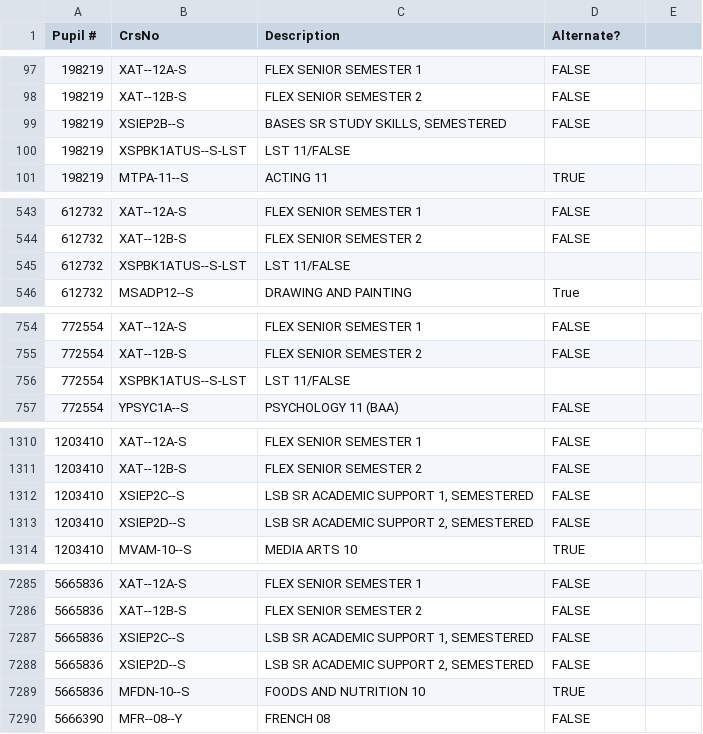
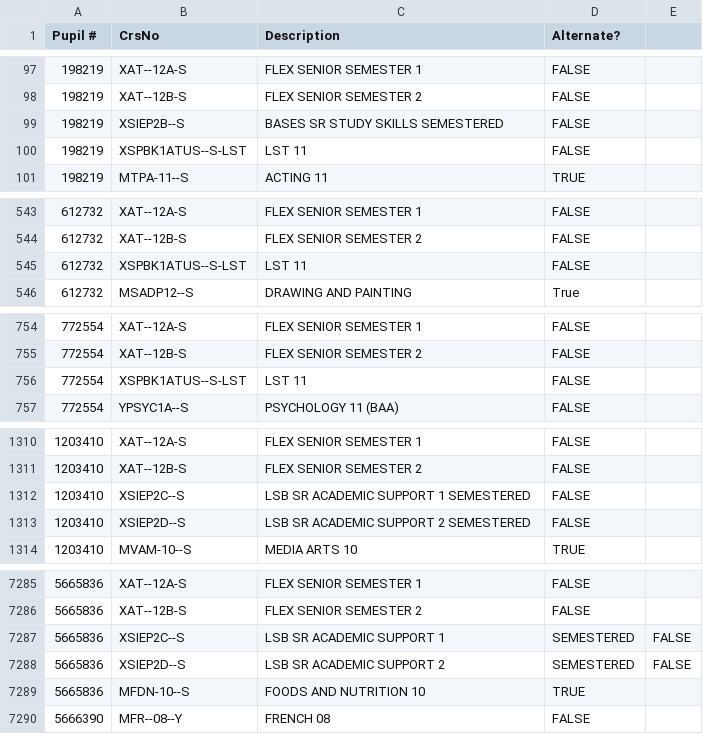
Before and after one commit to SowinskiBraeden/ScheduleGeneratorApp, a CSV file: example/course_selection_data_example.csv, drawn as a sheet; only a part is shown, gaps mark what is left out; the diff covers the shown part only.

Commit message:
fix input data

```diff
--- a/example/course_selection_data_example.csv
+++ b/example/course_selection_data_example.csv
@@ -98,4 +98,4 @@ Pupil #,CrsNo,Description,Alternate?
 198219,XAT--12B-S,FLEX SENIOR SEMESTER 2,FALSE
-198219,XSIEP2B--S,"BASES SR STUDY SKILLS, SEMESTERED",FALSE
-198219,XSPBK1ATUS--S-LST,LST 11/FALSE
+198219,XSIEP2B--S,BASES SR STUDY SKILLS SEMESTERED,FALSE
+198219,XSPBK1ATUS--S-LST,LST 11,FALSE
 198219,MTPA-11--S,ACTING 11,TRUE
@@ -544,3 +544,3 @@ Pupil #,CrsNo,Description,Alternate?
 612732,XAT--12B-S,FLEX SENIOR SEMESTER 2,FALSE
-612732,XSPBK1ATUS--S-LST,LST 11/FALSE
+612732,XSPBK1ATUS--S-LST,LST 11,FALSE
 612732,MSADP12--S,DRAWING AND PAINTING,True
@@ -755,3 +755,3 @@ Pupil #,CrsNo,Description,Alternate?
 772554,XAT--12B-S,FLEX SENIOR SEMESTER 2,FALSE
-772554,XSPBK1ATUS--S-LST,LST 11/FALSE
+772554,XSPBK1ATUS--S-LST,LST 11,FALSE
 772554,YPSYC1A--S,PSYCHOLOGY 11 (BAA),FALSE
@@ -1311,4 +1311,4 @@ Pupil #,CrsNo,Description,Alternate?
 1203410,XAT--12B-S,FLEX SENIOR SEMESTER 2,FALSE
-1203410,XSIEP2C--S,"LSB SR ACADEMIC SUPPORT 1, SEMESTERED",FALSE
-1203410,XSIEP2D--S,"LSB SR ACADEMIC SUPPORT 2, SEMESTERED",FALSE
+1203410,XSIEP2C--S,LSB SR ACADEMIC SUPPORT 1 SEMESTERED,FALSE
+1203410,XSIEP2D--S,LSB SR ACADEMIC SUPPORT 2 SEMESTERED,FALSE
 1203410,MVAM-10--S,MEDIA ARTS 10,TRUE
@@ -7286,4 +7286,4 @@ Pupil #,CrsNo,Description,Alternate?
 5665836,XAT--12B-S,FLEX SENIOR SEMESTER 2,FALSE
-5665836,XSIEP2C--S,"LSB SR ACADEMIC SUPPORT 1, SEMESTERED",FALSE
-5665836,XSIEP2D--S,"LSB SR ACADEMIC SUPPORT 2, SEMESTERED",FALSE
+5665836,XSIEP2C--S,LSB SR ACADEMIC SUPPORT 1, SEMESTERED,FALSE
+5665836,XSIEP2D--S,LSB SR ACADEMIC SUPPORT 2, SEMESTERED,FALSE
 5665836,MFDN-10--S,FOODS AND NUTRITION 10,TRUE
```
Also changed, not shown: 33 edited cells elsewhere in this file, 14 other files.
